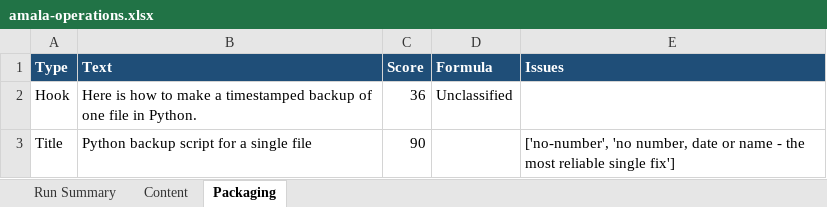
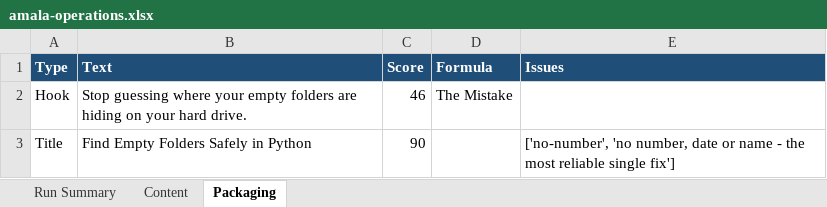
Before and after one commit to amalraj020-a11y/automated-YT-operations, an Excel workbook: reports/latest/amala-operations.xlsx, sheet Packaging, drawn as a sheet; values as stored, in another font and other column widths than the file's, no borders; the diff names each change by its address in the sheet, - before the commit and + after, or states it on an @@ line.

```diff
--- a/reports/latest/amala-operations.xlsx (sheet Packaging)
+++ b/reports/latest/amala-operations.xlsx (sheet Packaging)
-B2 (Text): Here is how to make a timestamped backup of one file in Python.
+B2 (Text): Stop guessing where your empty folders are hiding on your hard drive.
-C2 (Score): 36
+C2 (Score): 46
-D2 (Formula): Unclassified
+D2 (Formula): The Mistake
-B3 (Text): Python backup script for a single file
+B3 (Text): Find Empty Folders Safely in Python
```
Also changed, not shown: sheet Run Summary, sheet Content.
